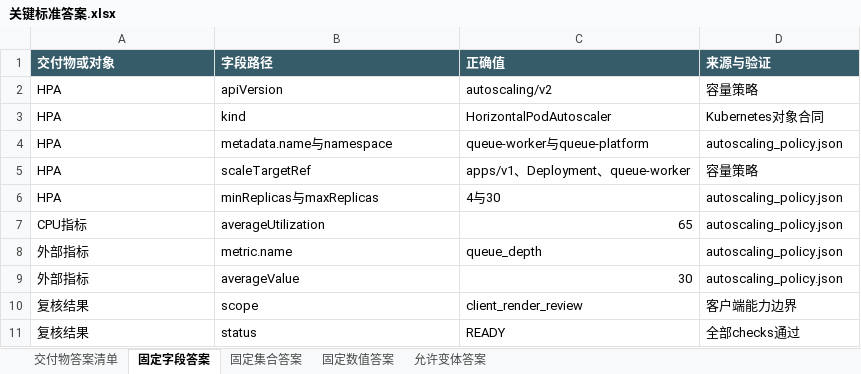
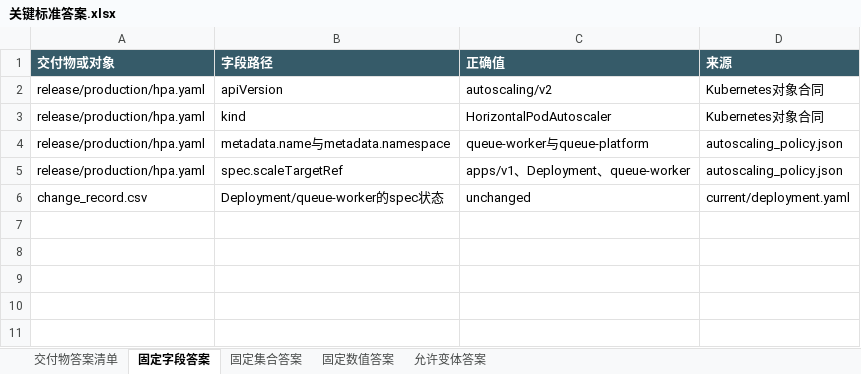
Before and after one commit to CLK123654/ale-q2505-windows-repro, an Excel workbook: task/关键标准答案.xlsx, sheet 固定字段答案, drawn as a sheet; values as stored, in another font and other column widths than the file's, no borders; removed rows and columns are numbered as before the commit, all else as after; the diff names each change by its address in the sheet, - before the commit and + after, or states it on an @@ line.

```diff
--- a/task/关键标准答案.xlsx (sheet 固定字段答案)
+++ b/task/关键标准答案.xlsx (sheet 固定字段答案)
-D1: 来源与验证
+D1: 来源
-A2:A4 (交付物或对象): HPA
+A2:A4 (交付物或对象): release/production/hpa.yaml
-D2 (来源): 容量策略
+D2 (来源): Kubernetes对象合同
-B4 (字段路径): metadata.name与namespace
+B4 (字段路径): metadata.name与metadata.namespace
-row 5: HPA | scaleTargetRef | apps/v1、Deployment、queue-worker | 容量策略
-row 6: HPA | minReplicas与maxReplicas | 4与30 | autoscaling_policy.json
-row 7: CPU指标 | averageUtilization | 65 | autoscaling_policy.json
-row 8: 外部指标 | metric.name | queue_depth | autoscaling_policy.json
-row 9: 外部指标 | averageValue | 30 | autoscaling_policy.json
-row 10: 复核结果 | scope | client_render_review | 客户端能力边界
-row 11: 复核结果 | status | READY | 全部checks通过
+row 5: release/production/hpa.yaml | spec.scaleTargetRef | apps/v1、Deployment、queue-worker | autoscaling_policy.json
+row 6: change_record.csv | Deployment/queue-worker的spec状态 | unchanged | current/deployment.yaml
```
Also changed, not shown: sheet 交付物答案清单, sheet 允许变体答案, sheet 固定数值答案, sheet 固定集合答案, task/任务规格转化.xlsx, 22 other files.
